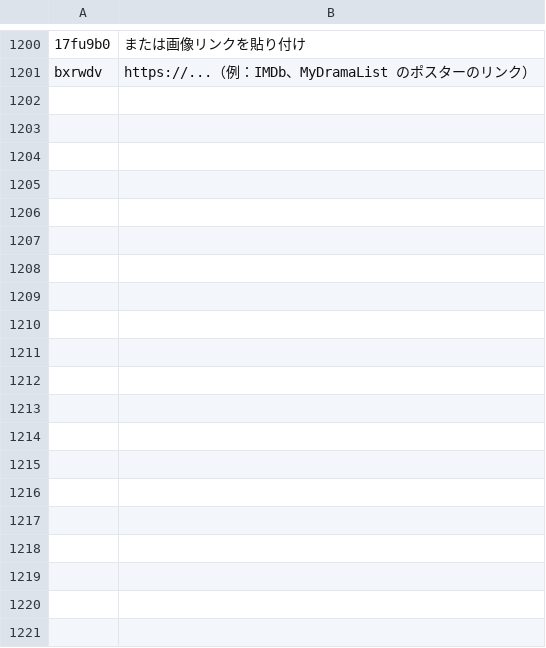
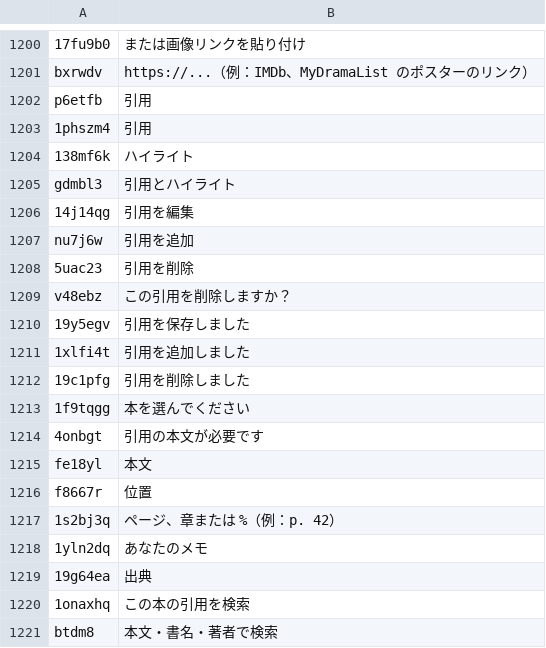
Before and after one commit to kristenjy99/curio-media-tracker-pwa, a TSV file: client/src/i18n/locales/ja.tsv, drawn as a sheet; only a part is shown, gaps mark what is left out; the diff covers the shown part only; the diff names each change by its address in the sheet, - before the commit and + after, or states it on an @@ line.

```diff
--- a/client/src/i18n/locales/ja.tsv
+++ b/client/src/i18n/locales/ja.tsv
+row 1202: p6etfb | 引用
+row 1203: 1phszm4 | 引用
+row 1204: 138mf6k | ハイライト
+row 1205: gdmbl3 | 引用とハイライト
+row 1206: 14j14qg | 引用を編集
+row 1207: nu7j6w | 引用を追加
+row 1208: 5uac23 | 引用を削除
+row 1209: v48ebz | この引用を削除しますか？
+row 1210: 19y5egv | 引用を保存しました
+row 1211: 1xlfi4t | 引用を追加しました
+row 1212: 19c1pfg | 引用を削除しました
+row 1213: 1f9tqgg | 本を選んでください
+row 1214: 4onbgt | 引用の本文が必要です
+row 1215: fe18yl | 本文
+row 1216: f8667r | 位置
+row 1217: 1s2bj3q | ページ、章または %（例：p. 42）
+row 1218: 1yln2dq | あなたのメモ
+row 1219: 19g64ea | 出典
+row 1220: 1onaxhq | この本の引用を検索
+row 1221: btdm8 | 本文・書名・著者で検索
```
Also changed, not shown: 25 added rows elsewhere in this file, client/src/i18n/locales/en.tsv, client/src/i18n/locales/vi.tsv, 33 other files.
